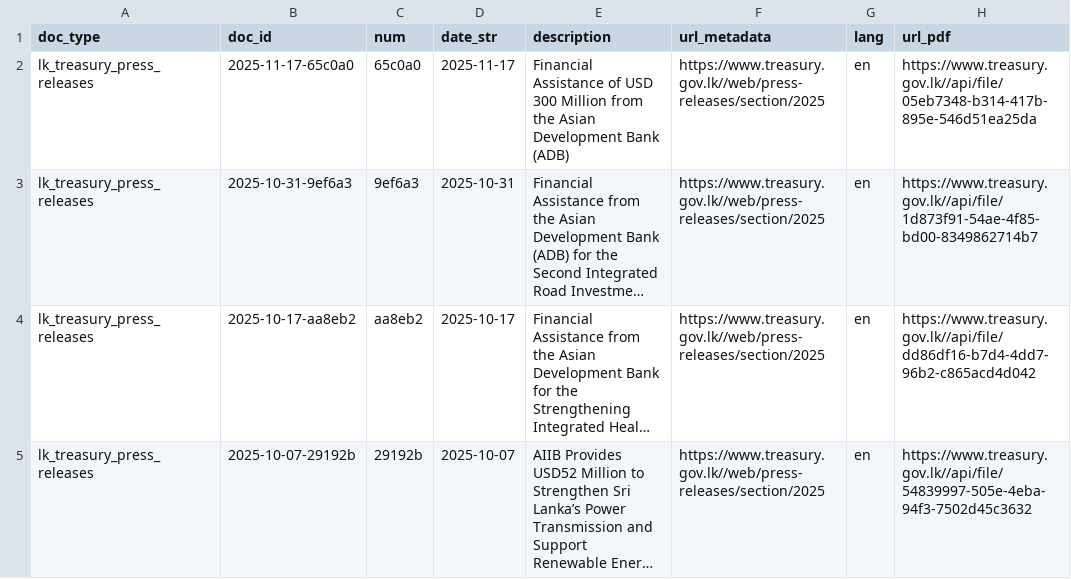
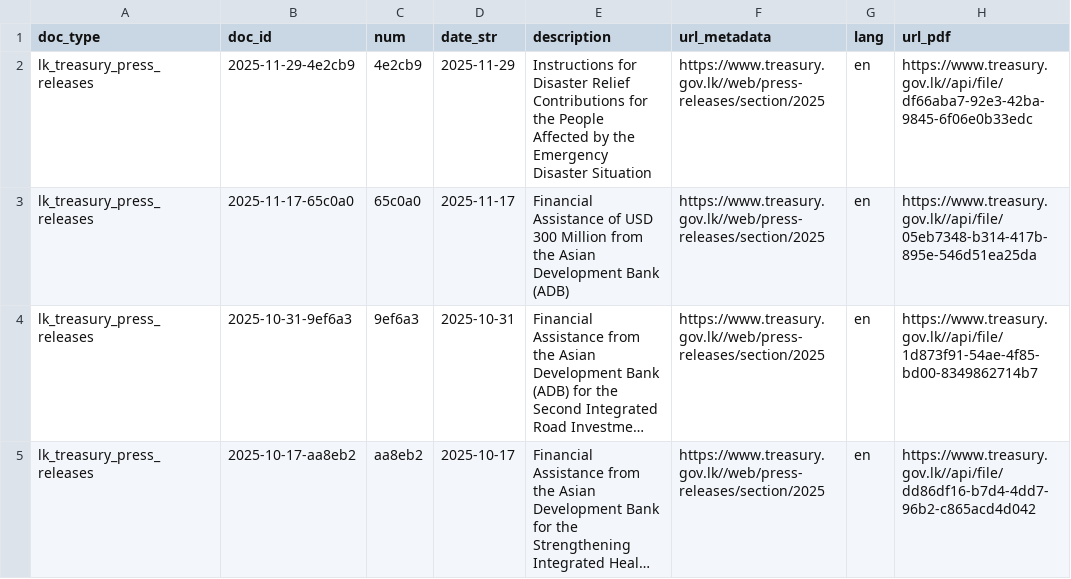
Before and after one commit to nuuuwan/lk_treasury, a TSV file: data/lk_treasury_press_releases/docs_all.tsv, drawn as a sheet; only a part is shown; the shorter side is filled out with more unchanged rows; long unchanged cells end in ….

```diff
--- a/data/lk_treasury_press_releases/docs_all.tsv
+++ b/data/lk_treasury_press_releases/docs_all.tsv
@@ -1,2 +1,3 @@
 doc_type	doc_id	num	date_str	description	url_metadata	lang	url_pdf
+lk_treasury_press_releases	2025-11-29-4e2cb9	4e2cb9	2025-11-29	Instructions for Disaster Relief Contributions for the People Affected by the Emergency Disaster Situation	https://www.treasury.gov.lk//web/press-releases/section/2025	en	https://www.treasury.gov.lk//api/file/df66aba7-92e3-42ba-9845-6f06e0b33edc
 lk_treasury_press_releases	2025-11-17-65c0a0	65c0a0	2025-11-17	Financial Assistance of USD 300 Million from the Asian Development Bank (ADB)	https://www.treasury.gov.lk//web/press-releases/section/2025	en	https://www.treasury.gov.lk//api/file/05eb7348-b314-417b-895e-546d51ea25da
```
Also changed, not shown: data/lk_treasury_press_releases/docs_last100.tsv, 9 other files.
